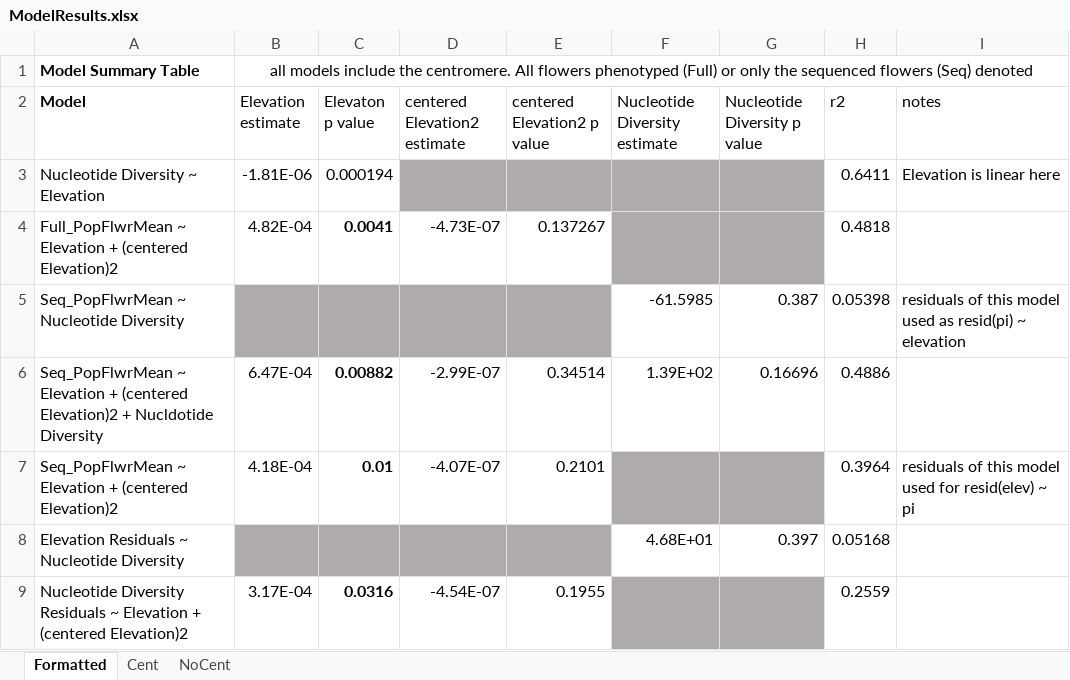
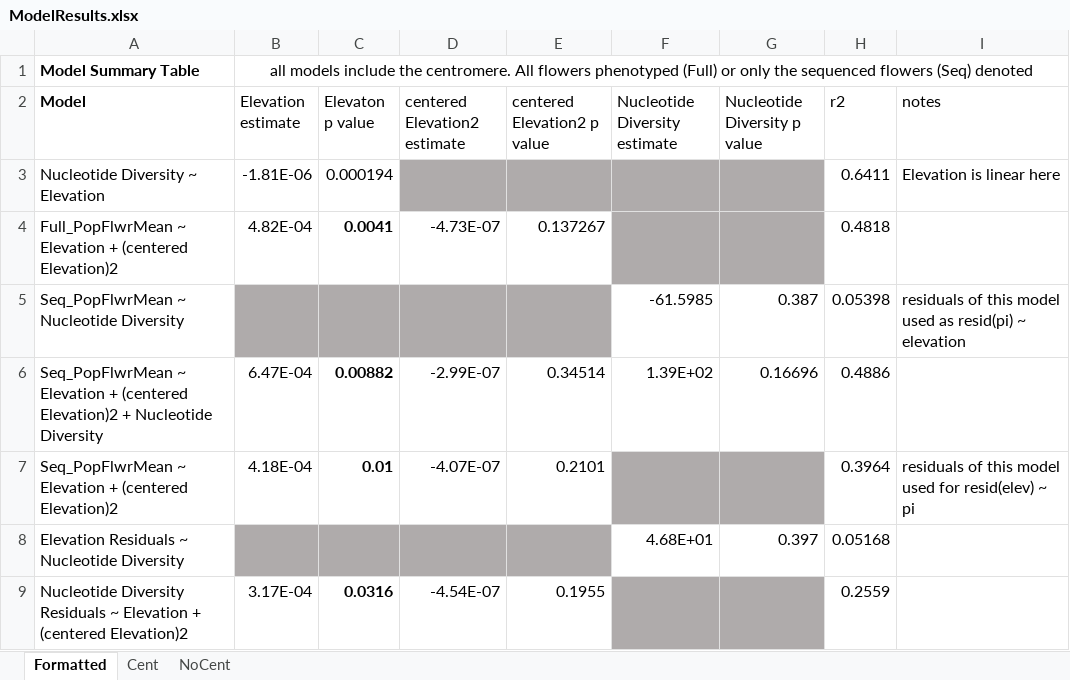
Before and after one commit to sfbuysse/A_thaliana_StamenLoss_2025, an Excel workbook: data/ModelResults.xlsx, sheet Formatted, drawn as a sheet; values as stored, in another font and other column widths than the file's, no borders; the diff names each change by its address in the sheet, - before the commit and + after, or states it on an @@ line.

```diff
--- a/data/ModelResults.xlsx (sheet Formatted)
+++ b/data/ModelResults.xlsx (sheet Formatted)
-A6 (Model): …Elevation)2 + Nucldotide Diversity
+A6 (Model): …Elevation)2 + Nucleotide Diversity
```
Also changed, not shown: 20 other files.
